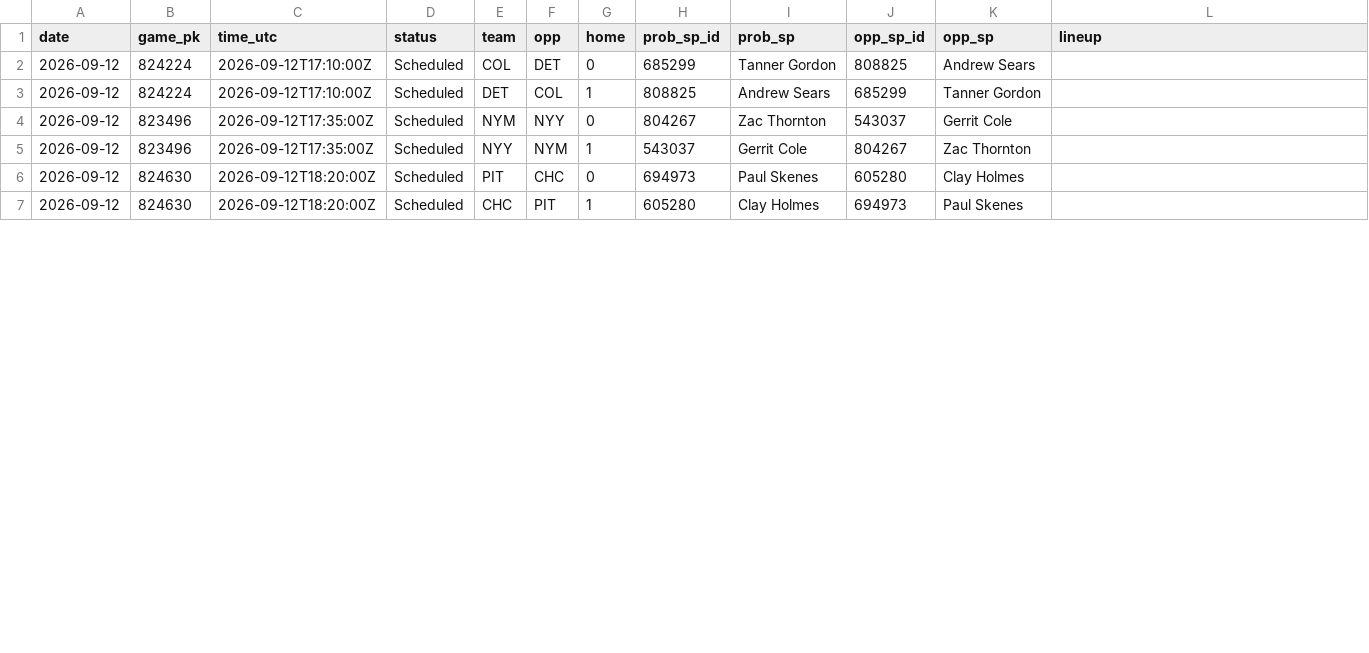
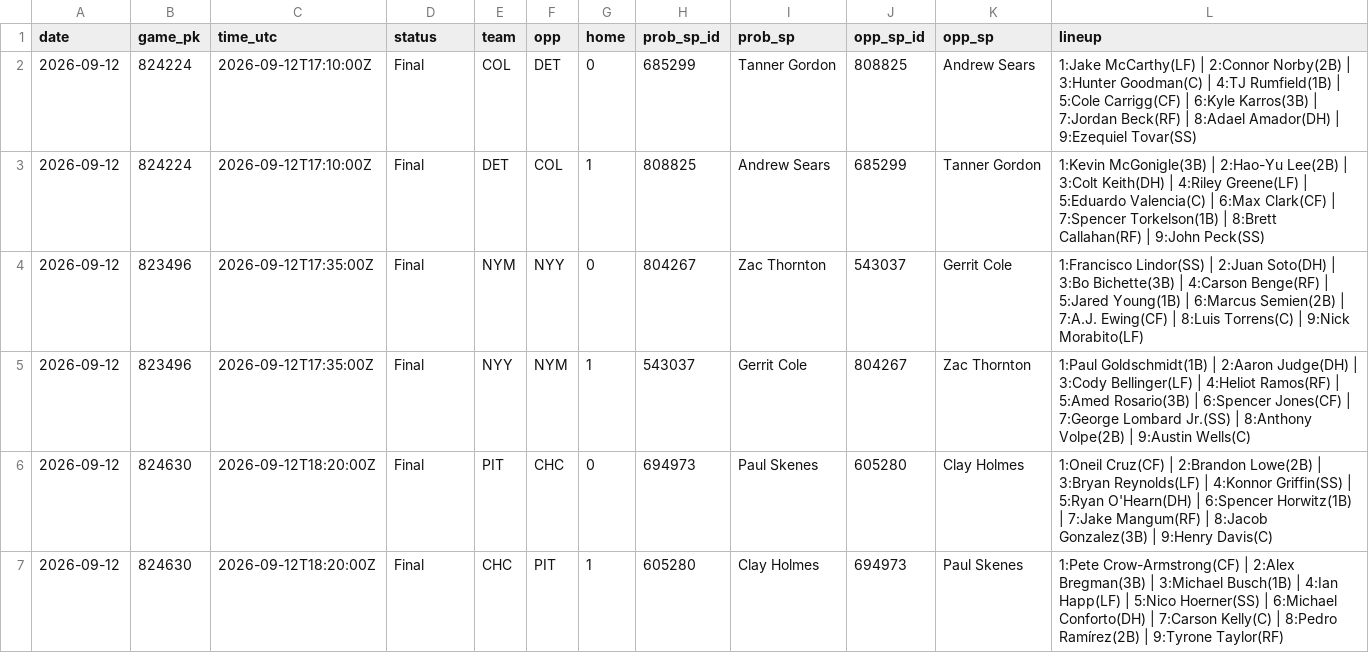
Before and after one commit to coinflipatm/ud-mlb-data, a CSV file: data/schedule/2026-09-12.csv, drawn as a sheet; only a part is shown; the diff covers the shown part only.

Commit message:
data 2026-09-12T22:04Z

```diff
--- a/data/schedule/2026-09-12.csv
+++ b/data/schedule/2026-09-12.csv
@@ -1,7 +1,7 @@
 date,game_pk,time_utc,status,team,opp,home,prob_sp_id,prob_sp,opp_sp_id,opp_sp,lineup
-2026-09-12,824224,2026-09-12T17:10:00Z,Scheduled,COL,DET,0,685299,Tanner Gordon,808825,Andrew Sears,
-2026-09-12,824224,2026-09-12T17:10:00Z,Scheduled,DET,COL,1,808825,Andrew Sears,685299,Tanner Gordon,
-2026-09-12,823496,2026-09-12T17:35:00Z,Scheduled,NYM,NYY,0,804267,Zac Thornton,543037,Gerrit Cole,
-2026-09-12,823496,2026-09-12T17:35:00Z,Scheduled,NYY,NYM,1,543037,Gerrit Cole,804267,Zac Thornton,
-2026-09-12,824630,2026-09-12T18:20:00Z,Scheduled,PIT,CHC,0,694973,Paul Skenes,605280,Clay Holmes,
-2026-09-12,824630,2026-09-12T18:20:00Z,Scheduled,CHC,PIT,1,605280,Clay Holmes,694973,Paul Skenes,
+2026-09-12,824224,2026-09-12T17:10:00Z,Final,COL,DET,0,685299,Tanner Gordon,808825,Andrew Sears,1:Jake McCarthy(LF) | 2:Connor Norby(2B) | 3:Hunter Goodman(C) | 4:TJ Rumfield(1B) | 5:Cole Carrigg(CF) | 6:Kyle Karros(3B) | 7:Jordan Beck(RF) | 8:Adael Amador(DH) | 9:Ezequiel Tovar(SS)
+2026-09-12,824224,2026-09-12T17:10:00Z,Final,DET,COL,1,808825,Andrew Sears,685299,Tanner Gordon,1:Kevin McGonigle(3B) | 2:Hao-Yu Lee(2B) | 3:Colt Keith(DH) | 4:Riley Greene(LF) | 5:Eduardo Valencia(C) | 6:Max Clark(CF) | 7:Spencer Torkelson(1B) | 8:Brett Callahan(RF) | 9:John Peck(SS)
+2026-09-12,823496,2026-09-12T17:35:00Z,Final,NYM,NYY,0,804267,Zac Thornton,543037,Gerrit Cole,1:Francisco Lindor(SS) | 2:Juan Soto(DH) | 3:Bo Bichette(3B) | 4:Carson Benge(RF) | 5:Jared Young(1B) | 6:Marcus Semien(2B) | 7:A.J. Ewing(CF) | 8:Luis Torrens(C) | 9:Nick Morabito(LF)
+2026-09-12,823496,2026-09-12T17:35:00Z,Final,NYY,NYM,1,543037,Gerrit Cole,804267,Zac Thornton,1:Paul Goldschmidt(1B) | 2:Aaron Judge(DH) | 3:Cody Bellinger(LF) | 4:Heliot Ramos(RF) | 5:Amed Rosario(3B) | 6:Spencer Jones(CF) | 7:George Lombard Jr.(SS) | 8:Anthony Volpe(2B) | 9:Austin Wells(C)
+2026-09-12,824630,2026-09-12T18:20:00Z,Final,PIT,CHC,0,694973,Paul Skenes,605280,Clay Holmes,1:Oneil Cruz(CF) | 2:Brandon Lowe(2B) | 3:Bryan Reynolds(LF) | 4:Konnor Griffin(SS) | 5:Ryan O'Hearn(DH) | 6:Spencer Horwitz(1B) | 7:Jake Mangum(RF) | 8:Jacob Gonzalez(3B) | 9:Henry Davis(C)
+2026-09-12,824630,2026-09-12T18:20:00Z,Final,CHC,PIT,1,605280,Clay Holmes,694973,Paul Skenes,1:Pete Crow-Armstrong(CF) | 2:Alex Bregman(3B) | 3:Michael Busch(1B) | 4:Ian Happ(LF) | 5:Nico Hoerner(SS) | 6:Michael Conforto(DH) | 7:Carson Kelly(C) | 8:Pedro Ramírez(2B) | 9:Tyrone Taylor(RF)
```
Also changed, not shown: 56 edited cells elsewhere in this file.
